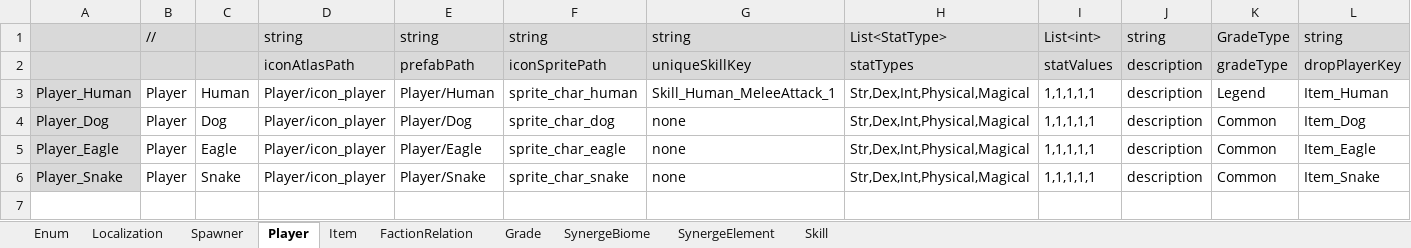
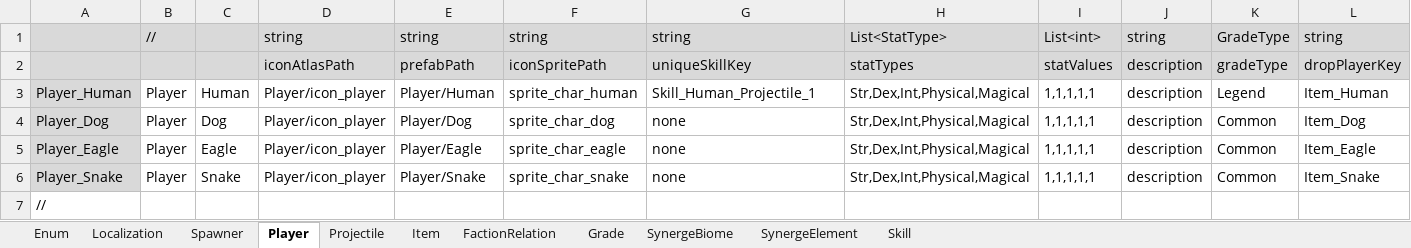
Before and after one commit to rnrdjrdl5/FactoryProject, an Excel workbook: Generated/GameData.xlsx, sheet Player, drawn as a sheet; only a part is shown; values as stored, in another font and other column widths than the file's, no borders; rows hold the shown columns only; the diff names each change by its address in the sheet, - before the commit and + after, or states it on an @@ line.

```diff
--- a/Generated/GameData.xlsx (sheet Player)
+++ b/Generated/GameData.xlsx (sheet Player)
+sheet tab: Projectile
-G3: Skill_Human_MeleeAttack_1
+G3: Skill_Human_Projectile_1
+row 7: //
```
Also changed, not shown: sheet Skill, 24 other files.
